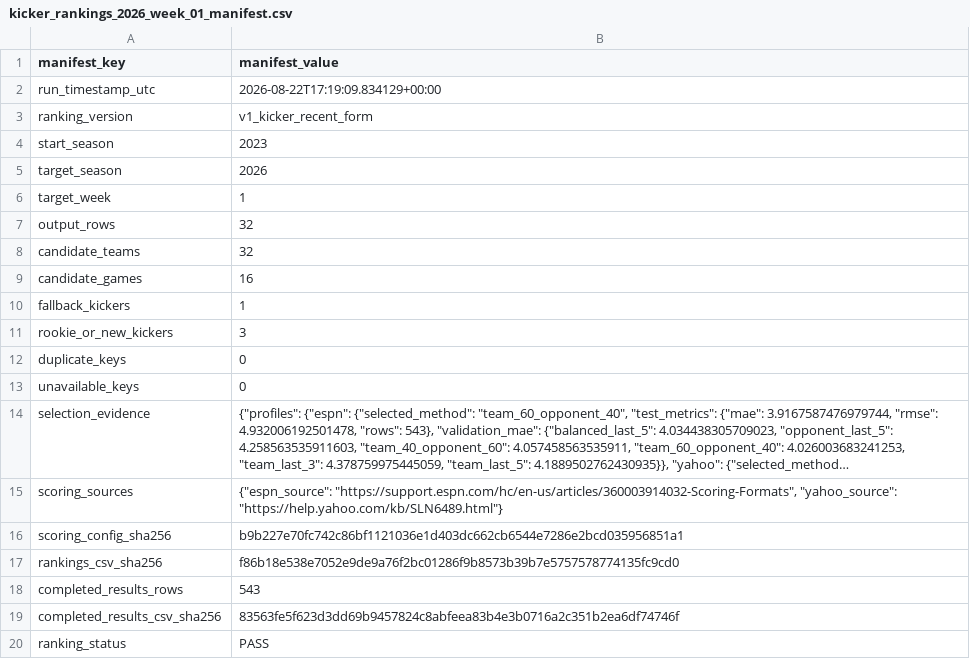
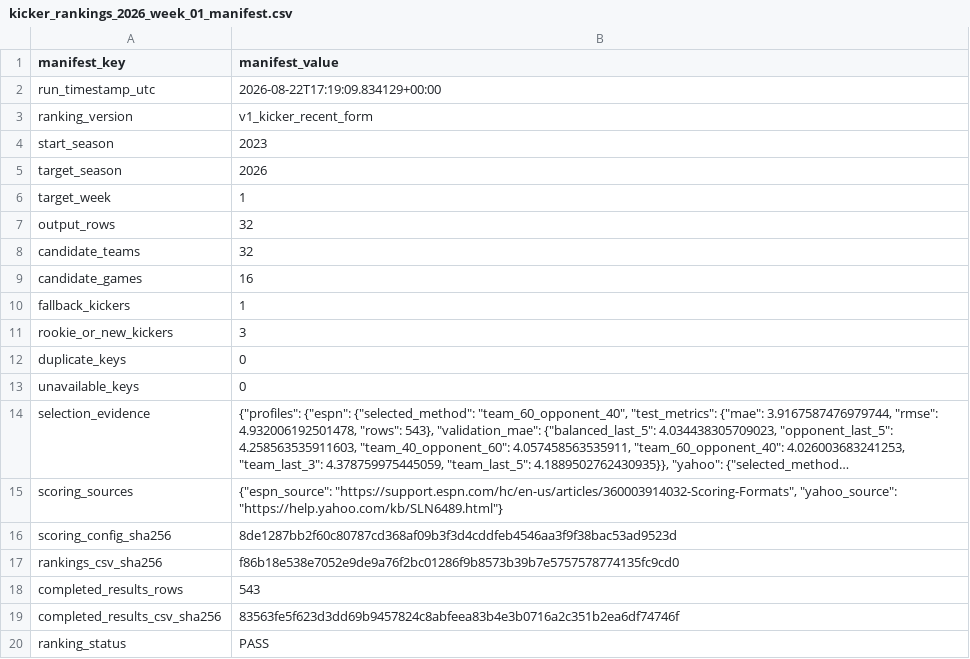
Before and after one commit to charliecjr15/nfl-fantasy-football-advisor, a CSV file: results/tables/kicker_rankings_2026_week_01_manifest.csv, drawn as a sheet; long unchanged cells end in …; the diff names each change by its address in the sheet, - before the commit and + after, or states it on an @@ line.

```diff
--- a/results/tables/kicker_rankings_2026_week_01_manifest.csv
+++ b/results/tables/kicker_rankings_2026_week_01_manifest.csv
-B16 (manifest_value): b9b227e70fc742c86bf1121036e1d403dc662cb6544e7286e2bcd035956851a1
+B16 (manifest_value): 8de1287bb2f60c80787cd368af09b3f3d4cddfeb4546aa3f9f38bac53ad9523d
```
Also changed, not shown: 8 other files.
